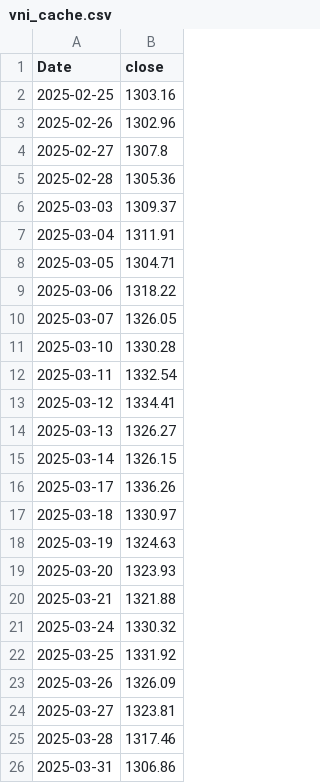
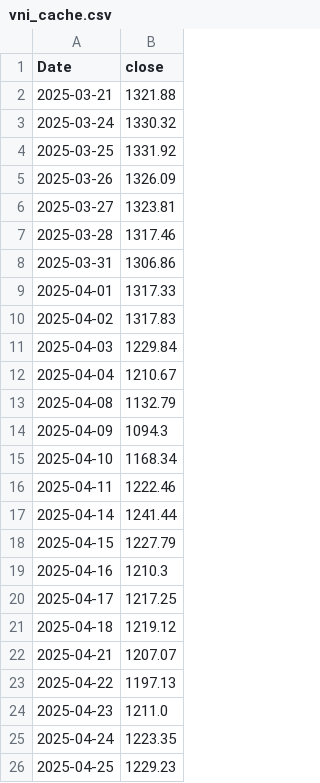
Before and after one commit to nhqthinh81/vn-stock, a CSV file: data/vni_cache.csv, drawn as a sheet; only a part is shown; the shorter side is filled out with more unchanged rows; the diff covers the shown part only.

```diff
--- a/data/vni_cache.csv
+++ b/data/vni_cache.csv
@@ -1,20 +1,2 @@
 Date,close
-2025-02-25,1303.16
-2025-02-26,1302.96
-2025-02-27,1307.8
-2025-02-28,1305.36
-2025-03-03,1309.37
-2025-03-04,1311.91
-2025-03-05,1304.71
-2025-03-06,1318.22
-2025-03-07,1326.05
-2025-03-10,1330.28
-2025-03-11,1332.54
-2025-03-12,1334.41
-2025-03-13,1326.27
-2025-03-14,1326.15
-2025-03-17,1336.26
-2025-03-18,1330.97
-2025-03-19,1324.63
-2025-03-20,1323.93
 2025-03-21,1321.88
```
Also changed, not shown: 19 added rows and 1 edited cell elsewhere in this file, 5 other files.
